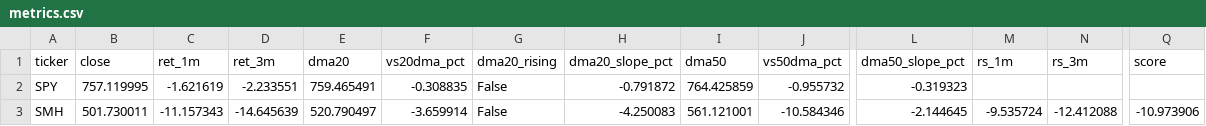
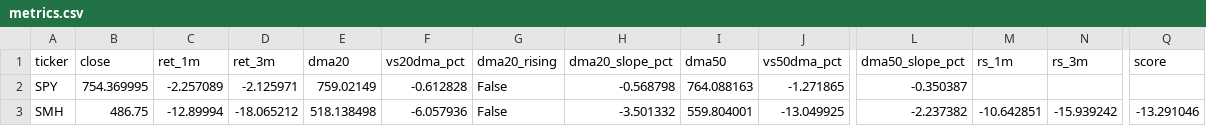
Before and after one commit to nick-l-wh/Trading-Theme-Dashboard, a CSV file: metrics.csv, drawn as a sheet; only a part is shown, gaps mark what is left out; the diff covers the shown part only; the diff names each change by its address in the sheet, - before the commit and + after, or states it on an @@ line.

```diff
--- a/metrics.csv
+++ b/metrics.csv
-B2 (close): 757.119995
+B2 (close): 754.369995
-C2 (ret_1m): -1.621619
+C2 (ret_1m): -2.257089
-D2 (ret_3m): -2.233551
+D2 (ret_3m): -2.125971
-E2 (dma20): 759.465491
+E2 (dma20): 759.02149
-F2 (vs20dma_pct): -0.308835
+F2 (vs20dma_pct): -0.612828
-H2 (dma20_slope_pct): -0.791872
+H2 (dma20_slope_pct): -0.568798
-I2 (dma50): 764.425859
+I2 (dma50): 764.088163
-J2 (vs50dma_pct): -0.955732
+J2 (vs50dma_pct): -1.271865
-L2 (dma50_slope_pct): -0.319323
+L2 (dma50_slope_pct): -0.350387
-B3 (close): 501.730011
+B3 (close): 486.75
-C3 (ret_1m): -11.157343
+C3 (ret_1m): -12.89994
-D3 (ret_3m): -14.645639
+D3 (ret_3m): -18.065212
-E3 (dma20): 520.790497
+E3 (dma20): 518.138498
-F3 (vs20dma_pct): -3.659914
+F3 (vs20dma_pct): -6.057936
-H3 (dma20_slope_pct): -4.250083
+H3 (dma20_slope_pct): -3.501332
-I3 (dma50): 561.121001
+I3 (dma50): 559.804001
-J3 (vs50dma_pct): -10.584346
+J3 (vs50dma_pct): -13.049925
-L3 (dma50_slope_pct): -2.144645
+L3 (dma50_slope_pct): -2.237382
-M3 (rs_1m): -9.535724
+M3 (rs_1m): -10.642851
-N3 (rs_3m): -12.412088
+N3 (rs_3m): -15.939242
-Q3 (score): -10.973906
+Q3 (score): -13.291046
```
Also changed, not shown: 163 edited cells elsewhere in this file, drilldown.csv, roc_126.csv, 4 other files.
